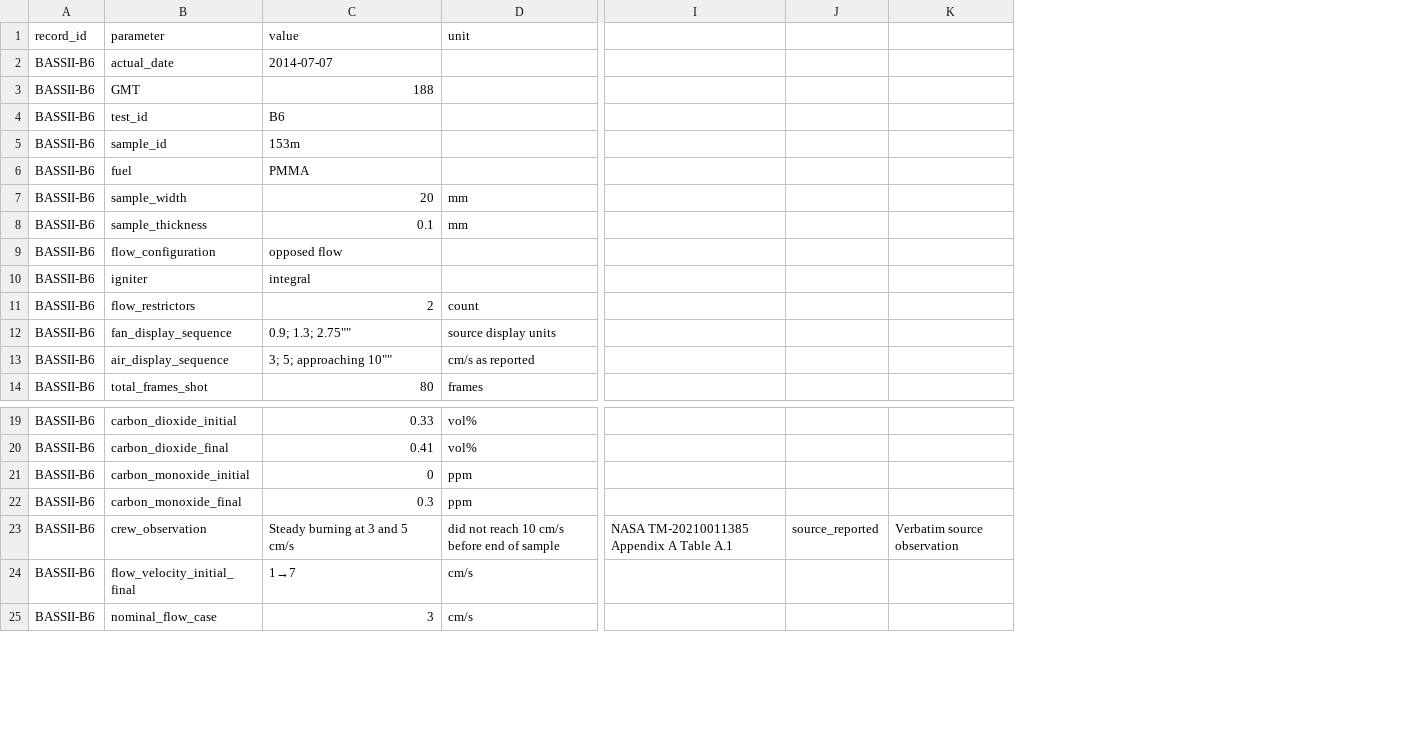
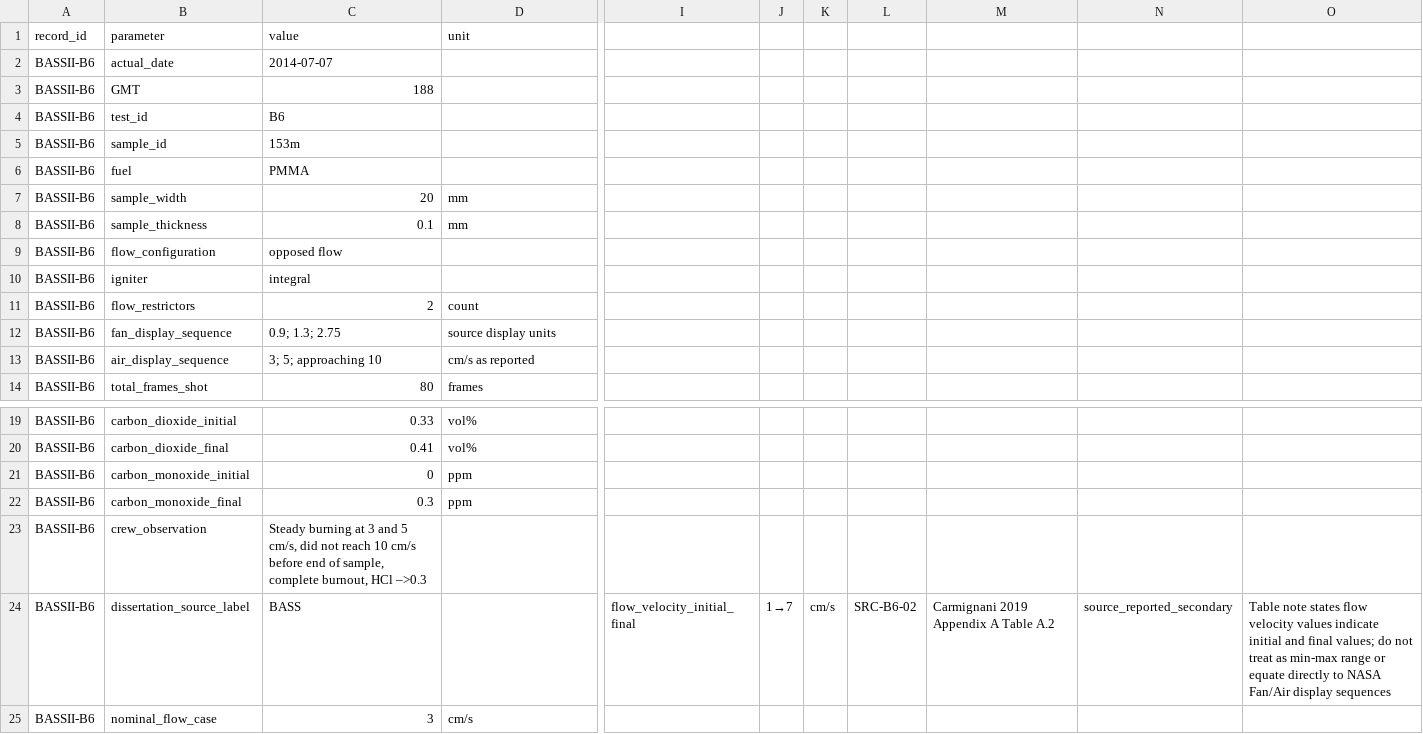
Before and after one commit to Romeo-Decu/GFL-Gravity-Fire-Ledger, a CSV file: data/derived/BASSII_B6_SOURCE_VALUES_v0.1.csv, drawn as a sheet; only a part is shown, gaps mark what is left out; removed rows and columns are numbered as before the commit, all else as after; the diff covers the shown part only; the diff names each change by its address in the sheet, - before the commit and + after, or states it on an @@ line.

Commit message:
data: correct CSV quoting and preserve dissertation source label

```diff
--- a/data/derived/BASSII_B6_SOURCE_VALUES_v0.1.csv
+++ b/data/derived/BASSII_B6_SOURCE_VALUES_v0.1.csv
-column I, row 23: NASA TM-20210011385 Appendix A Table A.1
-column J, row 23: source_reported
-column K, row 23: Verbatim source observation
+column I, row 24: flow_velocity_initial_final
+column J, row 24: 1→7
+column K, row 24: cm/s
+column L, row 24: SRC-B6-02
+column M, row 24: Carmignani 2019 Appendix A Table A.2
+column N, row 24: source_reported_secondary
+column O, row 24: Table note states flow velocity values indicate initial and final values; do not treat as min-max range or equate directly to NASA Fan/Air display sequences
-C12 (value): 0.9; 1.3; 2.75""
+C12 (value): 0.9; 1.3; 2.75
-C13 (value): 3; 5; approaching 10""
+C13 (value): 3; 5; approaching 10
-C23 (value): …and 5 cm/s
+C23 (value): …and 5 cm/s, did not reach 10 cm/s before end of sample, complete burnout, HCl –>0.3
-D23 (unit): did not reach 10 cm/s before end of sample
+D23 (unit): (empty)
-B24 (parameter): flow_velocity_initial_final
+B24 (parameter): dissertation_source_label
-C24 (value): 1→7
+C24 (value): BASS
-D24 (unit): cm/s
+D24 (unit): (empty)
```
Also changed, not shown: 5 edited cells elsewhere in this file.
